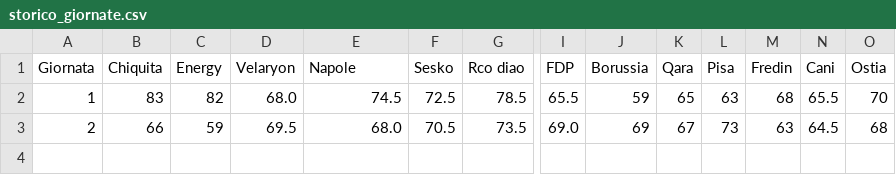
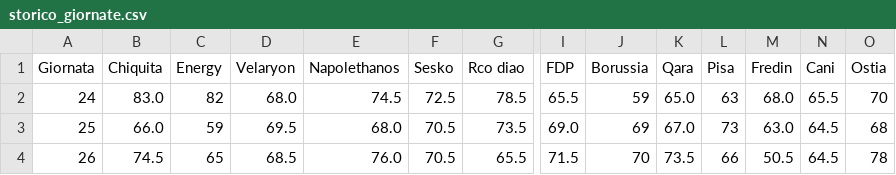
Before and after one commit to Cristian6716/battleroyale, a CSV file: storico_giornate.csv, drawn as a sheet; only a part is shown, gaps mark what is left out; rows hold the shown columns only; the diff names each change by its address in the sheet, - before the commit and + after, or states it on an @@ line.

Commit message:
Update storico_giornate.csv

```diff
--- a/storico_giornate.csv
+++ b/storico_giornate.csv
-E1: Napole
+E1: Napolethanos
-A2 (Giornata): 1
+A2 (Giornata): 24
-B2 (Chiquita): 83
+B2 (Chiquita): 83.0
-K2 (Qara): 65
+K2 (Qara): 65.0
-M2 (Fredin): 68
+M2 (Fredin): 68.0
-A3 (Giornata): 2
+A3 (Giornata): 25
-B3 (Chiquita): 66
+B3 (Chiquita): 66.0
-K3 (Qara): 67
+K3 (Qara): 67.0
-M3 (Fredin): 63
+M3 (Fredin): 63.0
+row 4: 26 | 74.5 | 65 | 68.5 | 76.0 | 70.5 | 65.5 | 71.5 | 70 | 73.5 | 66 | 50.5 | 64.5 | 78
```
